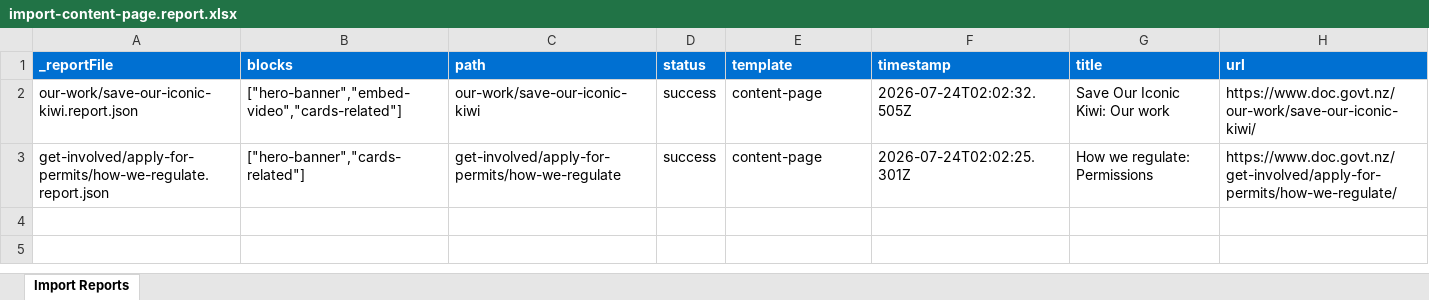
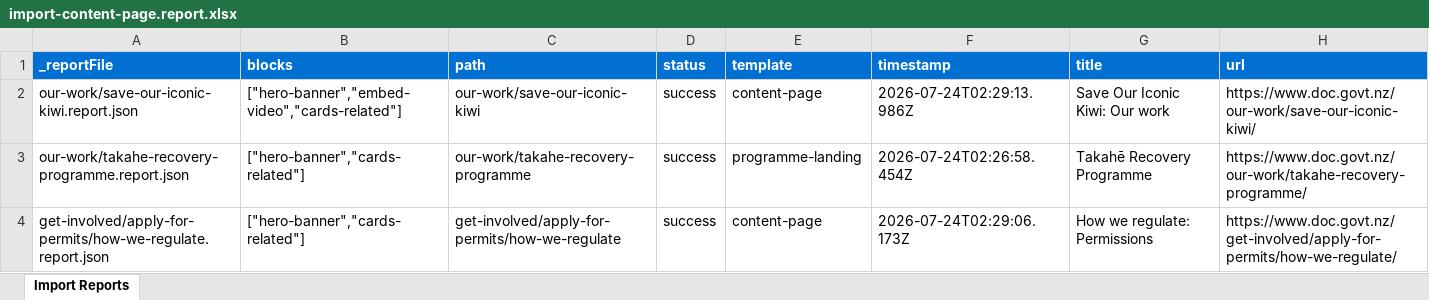
Before and after one commit to amitatdc/doc-eds-poc, an Excel workbook: tools/importer/reports/import-content-page.report.xlsx, sheet Import Reports, drawn as a sheet; values as stored, in another font and other column widths than the file's, no borders; addresses are those after the commit; the diff names each change by its address in the sheet, - before the commit and + after, or states it on an @@ line.

Commit message:
Add cards-related block, update importer
Automated migration updates generated by Experience Modernization Agent.

Changed files (18):
- AGENTS.xml
- CLAUDE.xml
- CODE_OF_CONDUCT.xml
- CONTRIBUTING.xml
- README.xml
- blocks/cards-related/_cards-related.json
- component-definition.json
- component-filters.json
- component-models.json
- tools/importer/import-content-page.bundle.js
- tools/importer/import-content-page.js
- tools/importer/import-programme-landing.bundle.js
- tools/importer/import-programme-landing.js
- tools/importer/reports/get-involved/apply-for-permits/how-we-regulate.report.json
- tools/importer/reports/import-content-page.report.xlsx
- tools/importer/reports/import-programme-landing.report.xlsx
- tools/importer/reports/our-work/save-our-iconic-kiwi.report.json
- tools/importer/reports/our-work/takahe-recovery-programme.report.json

```diff
--- a/tools/importer/reports/import-content-page.report.xlsx (sheet Import Reports)
+++ b/tools/importer/reports/import-content-page.report.xlsx (sheet Import Reports)
-F2 (timestamp): 2026-07-24T02:02:32.505Z
+F2 (timestamp): 2026-07-24T02:29:13.986Z
+row 3: our-work/takahe-recovery-programme.report.json | ["hero-banner","cards-related"] | our-work/takahe-recovery-programme | success | programme-landing | 2026-07-24T02:26:58.454Z | Takahē Recovery Programme | https://www.doc.govt.nz/our-work/takahe-recovery-programme/
-F4 (timestamp): 2026-07-24T02:02:25.301Z
+F4 (timestamp): 2026-07-24T02:29:06.173Z
```
Also changed, not shown: tools/importer/reports/import-programme-landing.report.xlsx, 16 other files.
